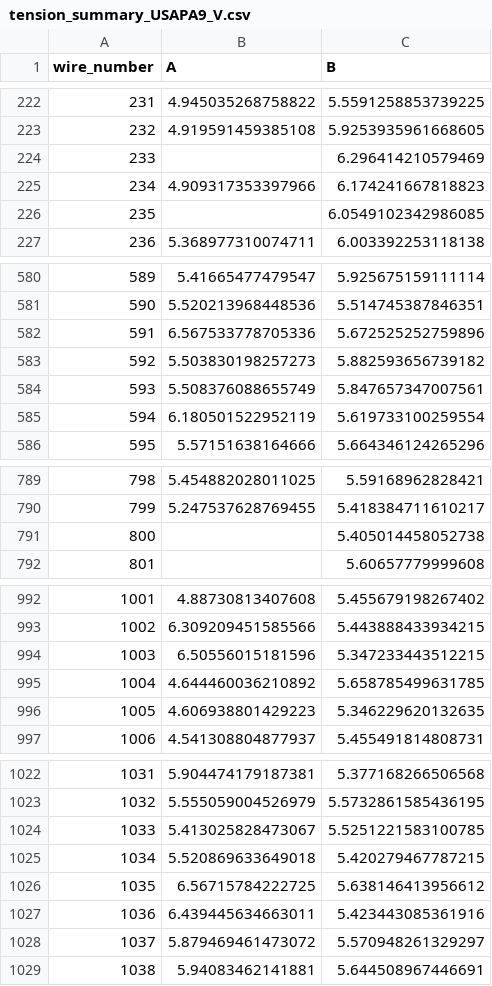
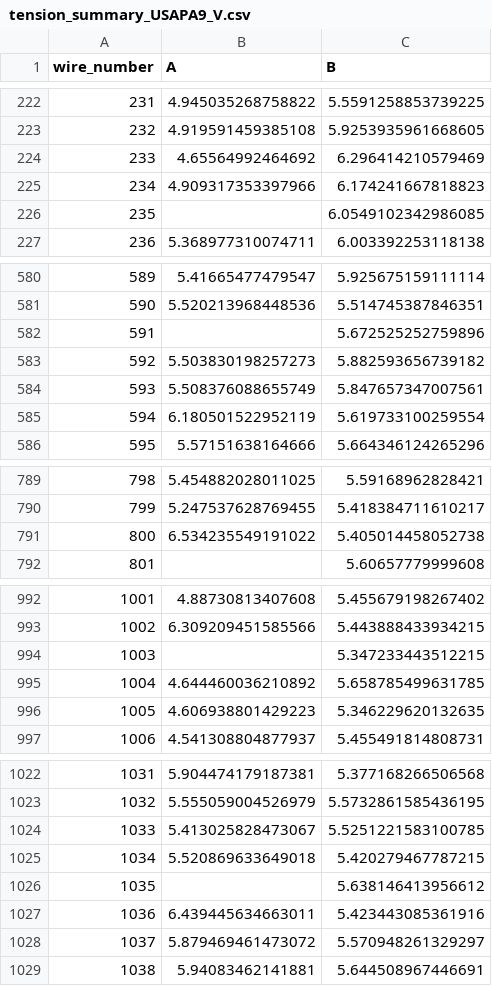
Before and after one commit to etymology/dune-monorepo, a CSV file: dune_tension/data/tension_summaries/tension_summary_USAPA9_V.csv, drawn as a sheet; only a part is shown, gaps mark what is left out; the diff covers the shown part only.

```diff
--- a/dune_tension/data/tension_summaries/tension_summary_USAPA9_V.csv
+++ b/dune_tension/data/tension_summaries/tension_summary_USAPA9_V.csv
@@ -223,3 +223,3 @@ wire_number,A,B
 232,4.919591459385108,5.9253935961668605
-233,,6.296414210579469
+233,4.65564992464692,6.296414210579469
 234,4.909317353397966,6.174241667818823
@@ -581,3 +581,3 @@ wire_number,A,B
 590,5.520213968448536,5.514745387846351
-591,6.567533778705336,5.672525252759896
+591,,5.672525252759896
 592,5.503830198257273,5.882593656739182
@@ -790,3 +790,3 @@ wire_number,A,B
 799,5.247537628769455,5.418384711610217
-800,,5.405014458052738
+800,6.534235549191022,5.405014458052738
 801,,5.60657779999608
@@ -993,3 +993,3 @@ wire_number,A,B
 1002,6.309209451585566,5.443888433934215
-1003,6.50556015181596,5.347233443512215
+1003,,5.347233443512215
 1004,4.644460036210892,5.658785499631785
@@ -1025,3 +1025,3 @@ wire_number,A,B
 1034,5.520869633649018,5.420279467787215
-1035,6.56715784222725,5.638146413956612
+1035,,5.638146413956612
 1036,6.439445634663011,5.423443085361916
```
Also changed, not shown: 1 edited cell elsewhere in this file, 4 other files.
